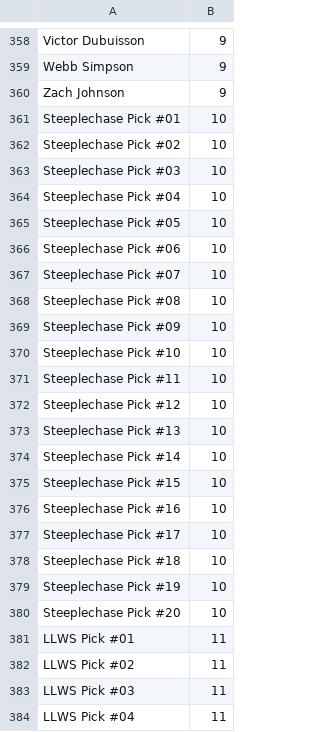
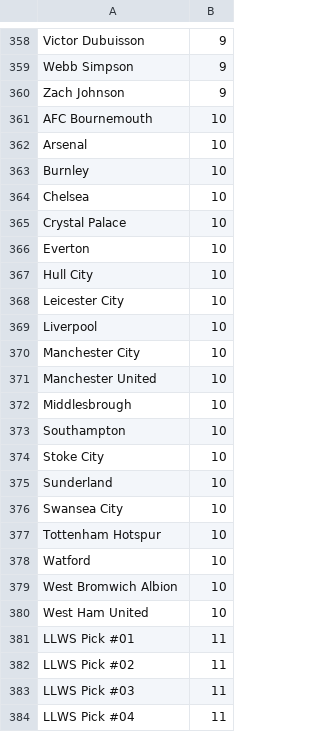
Before and after one commit to axelclark/ex338, a CSV file: priv/repo/csv_seed_data/fantasy_players.csv, drawn as a sheet; only a part is shown, gaps mark what is left out.

```diff
--- a/priv/repo/csv_seed_data/fantasy_players.csv
+++ b/priv/repo/csv_seed_data/fantasy_players.csv
@@ -360,22 +360,22 @@ Webb Simpson ,9
 Zach Johnson,9
-Steeplechase Pick #01,10
-Steeplechase Pick #02,10
-Steeplechase Pick #03,10
-Steeplechase Pick #04,10
-Steeplechase Pick #05,10
-Steeplechase Pick #06,10
-Steeplechase Pick #07,10
-Steeplechase Pick #08,10
-Steeplechase Pick #09,10
-Steeplechase Pick #10,10
-Steeplechase Pick #11,10
-Steeplechase Pick #12,10
-Steeplechase Pick #13,10
-Steeplechase Pick #14,10
-Steeplechase Pick #15,10
-Steeplechase Pick #16,10
-Steeplechase Pick #17,10
-Steeplechase Pick #18,10
-Steeplechase Pick #19,10
-Steeplechase Pick #20,10
+AFC Bournemouth,10
+Arsenal,10
+Burnley,10
+Chelsea,10
+Crystal Palace,10
+Everton,10
+Hull City,10
+Leicester City,10
+Liverpool,10
+Manchester City,10
+Manchester United,10
+Middlesbrough,10
+Southampton,10
+Stoke City,10
+Sunderland,10
+Swansea City,10
+Tottenham Hotspur,10
+Watford,10
+West Bromwich Albion,10
+West Ham United,10
 LLWS Pick #01,11
```
Also changed, not shown: priv/repo/csv_seed_data/draft_picks.csv, priv/repo/csv_seed_data/sports_leagues.csv, 4 other files.
